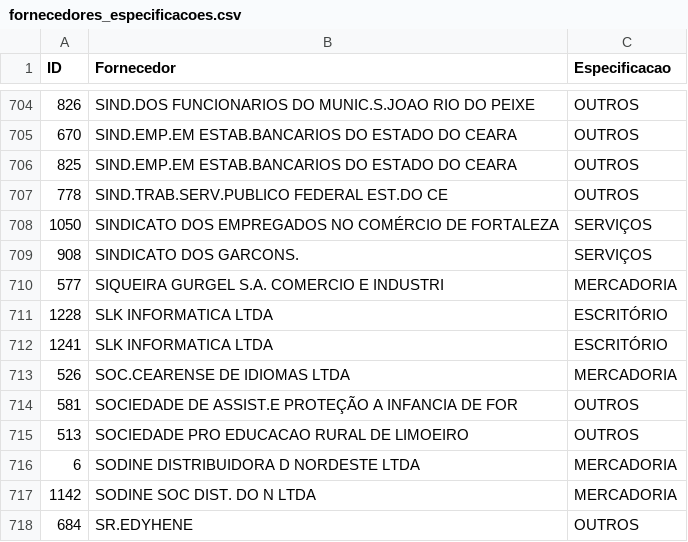
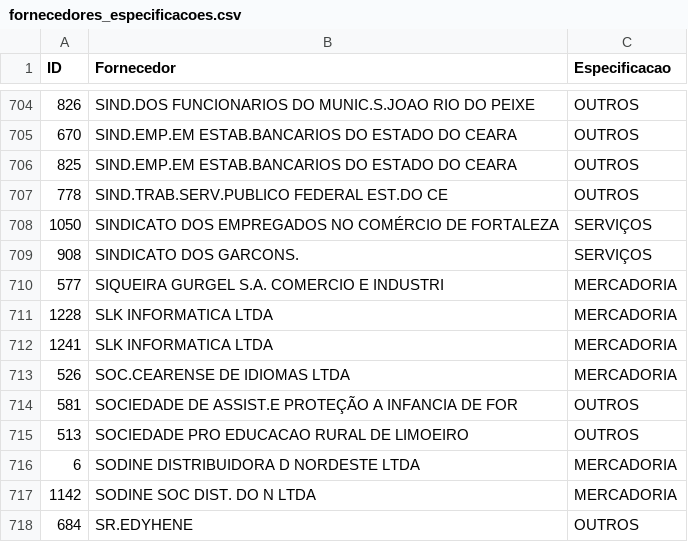
Before and after one commit to madmax100/empresa, a CSV file: fornecedores_especificacoes.csv, drawn as a sheet; only a part is shown, gaps mark what is left out.

```diff
--- a/fornecedores_especificacoes.csv
+++ b/fornecedores_especificacoes.csv
@@ -710,4 +710,4 @@
 577;SIQUEIRA GURGEL S.A. COMERCIO E INDUSTRI;MERCADORIA
-1228;SLK INFORMATICA LTDA;ESCRITÓRIO
-1241;SLK INFORMATICA LTDA;ESCRITÓRIO
+1228;SLK INFORMATICA LTDA;MERCADORIA
+1241;SLK INFORMATICA LTDA;MERCADORIA
 526;SOC.CEARENSE DE IDIOMAS LTDA;MERCADORIA
```
Also changed, not shown: 41 other files.
